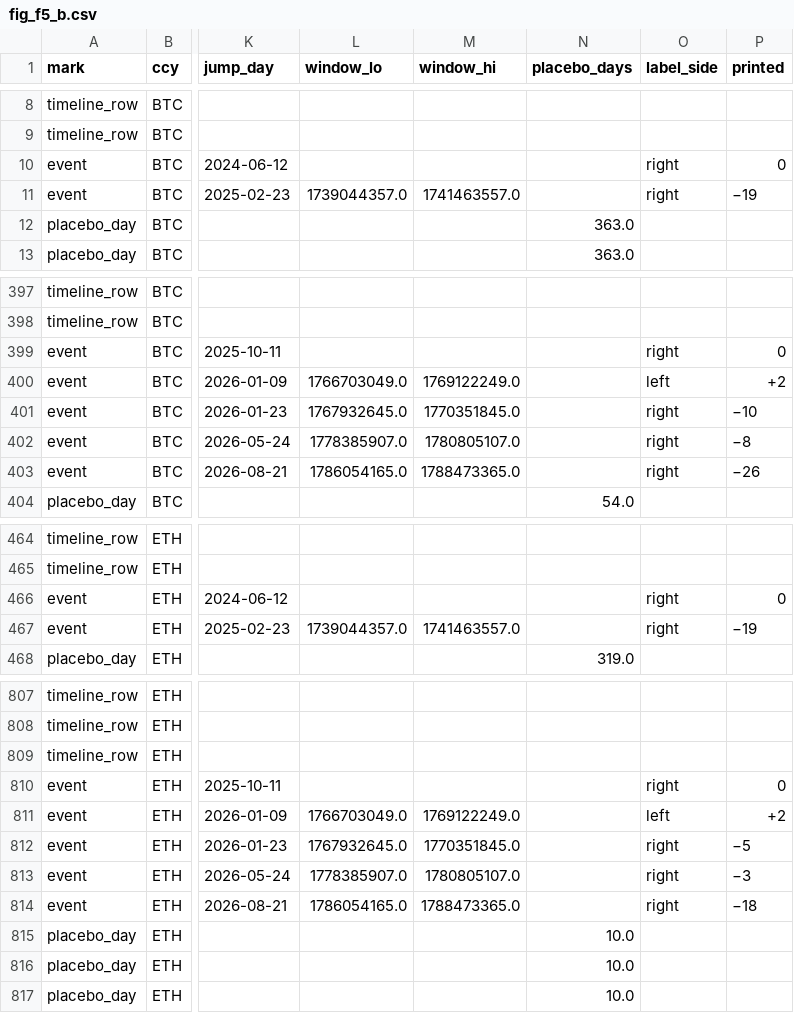
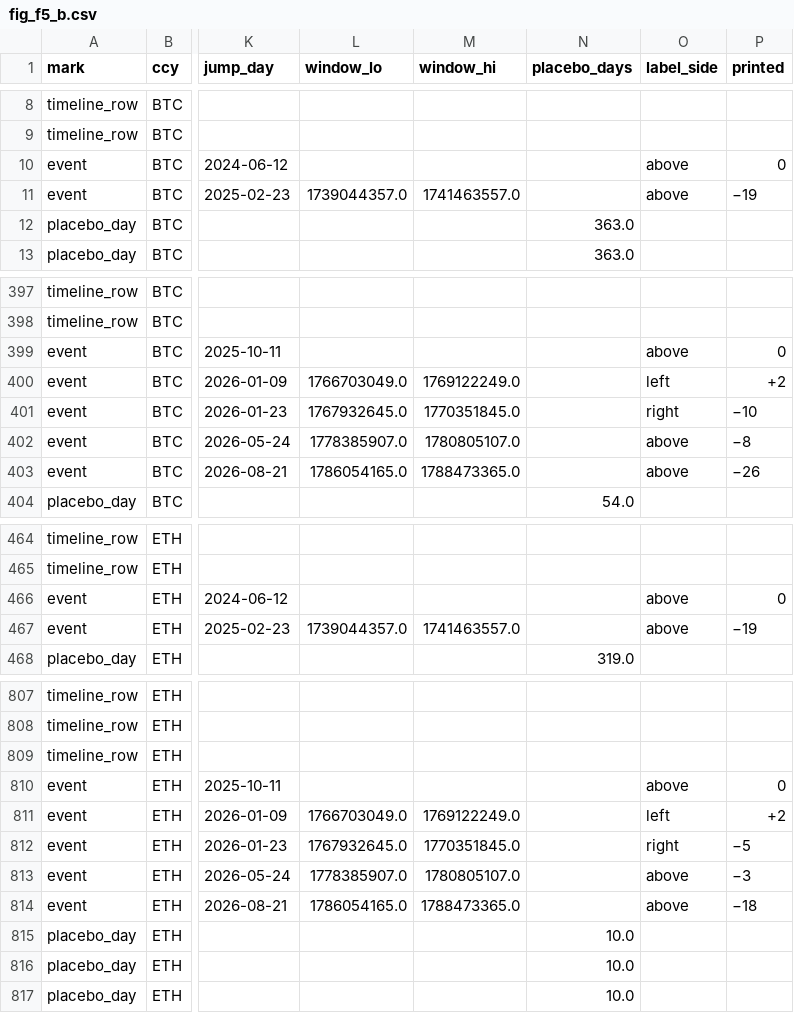
Before and after one commit to gelatotrade/Derive-Option-Surface, a CSV file: results/p2/fig_f5_b.csv, drawn as a sheet; only a part is shown, gaps mark what is left out; the diff covers the shown part only; the diff names each change by its address in the sheet, - before the commit and + after, or states it on an @@ line.

Commit message:
docs(p2): layout and readability pass, readable Figure 7 panel b
- Figure 7 panel b: labels offset where events crowd, legend inside the
  panel, taller figure; label side recorded in fig_f5_b.csv, tested.
- Figures 4 and 7 placed so page 8 no longer ends in a large gap.
- Footer dated 29 September 2026.
- Plain-language pass over the text; every number unchanged
  (number check: 0 errors).
- The data and code section now states that an internal audit found errors in code,
  inference, figures and text before publication and points to
  docs/paper2/AUDIT.md for each finding and its correction.
- Appendix B: all estimates have a one-sided p above 0.5.

```diff
--- a/results/p2/fig_f5_b.csv
+++ b/results/p2/fig_f5_b.csv
-O10:O11 (label_side): right
+O10:O11 (label_side): above
-O399 (label_side): right
+O399 (label_side): above
-O402:O403 (label_side): right
+O402:O403 (label_side): above
-O466:O467 (label_side): right
+O466:O467 (label_side): above
-O810 (label_side): right
+O810 (label_side): above
-O813:O814 (label_side): right
+O813:O814 (label_side): above
```
Also changed, not shown: 2 edited cells elsewhere in this file, 11 other files.
